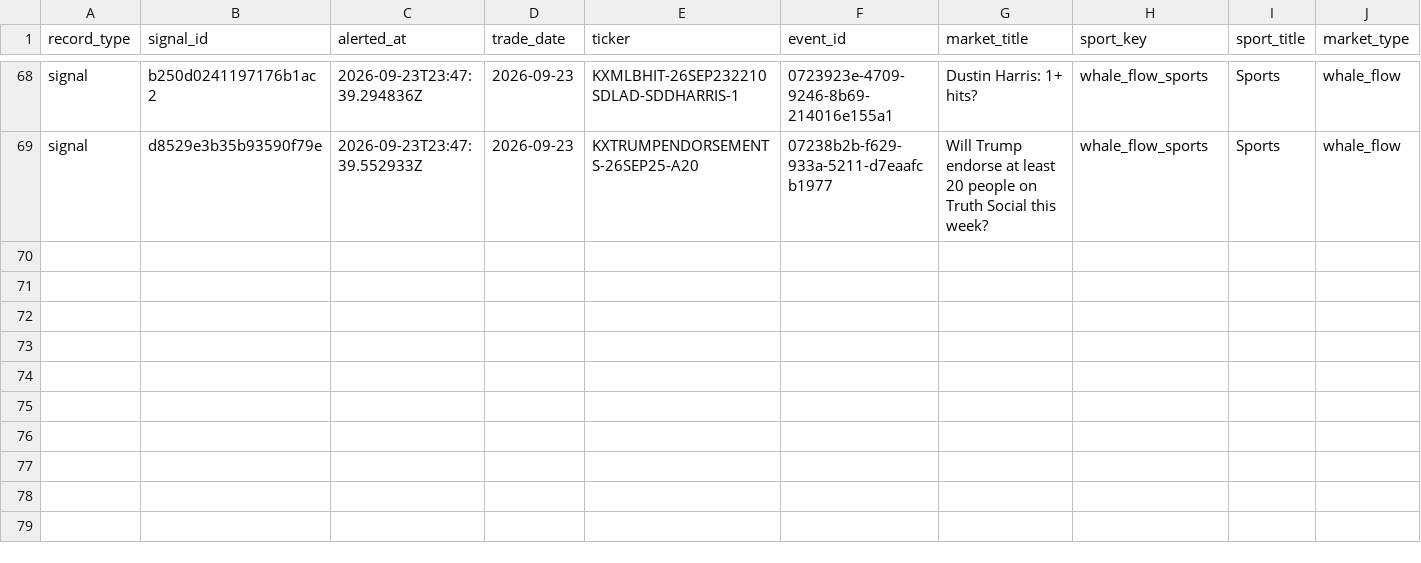
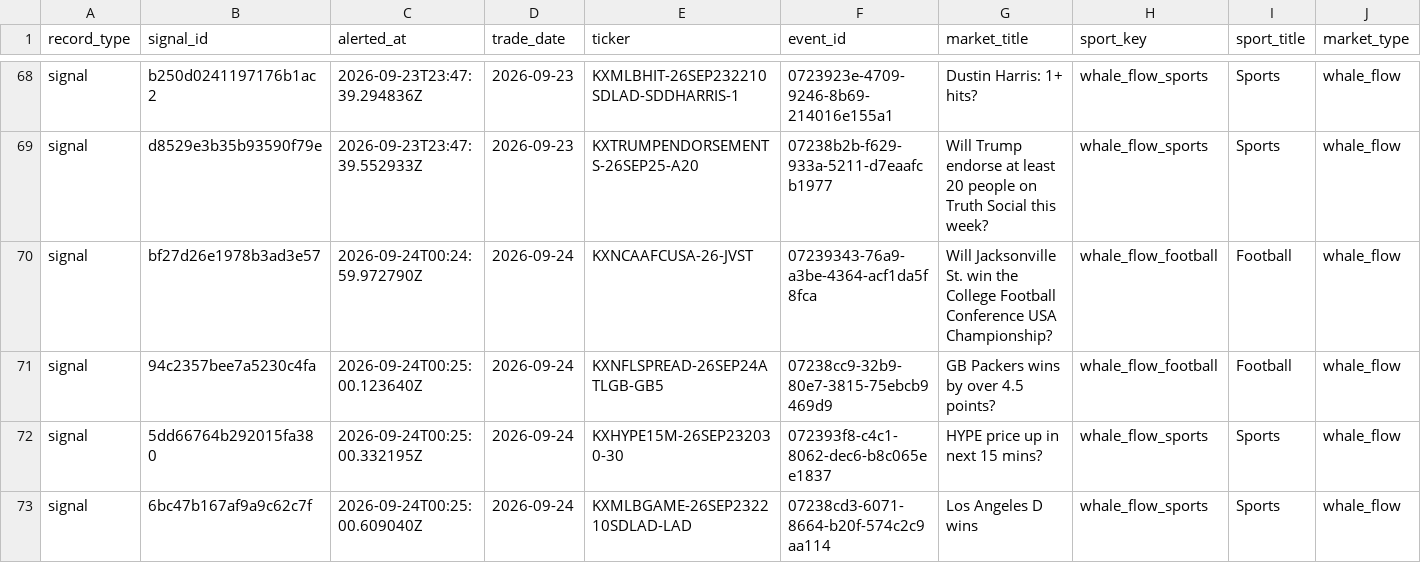
Before and after one commit to colebeasley10-glitch/pm-edge, a CSV file: pm_edge_signal_ledger.csv, drawn as a sheet; only a part is shown, gaps mark what is left out; rows hold the shown columns only; the diff names each change by its address in the sheet, - before the commit and + after, or states it on an @@ line.

```diff
--- a/pm_edge_signal_ledger.csv
+++ b/pm_edge_signal_ledger.csv
+row 70: signal | bf27d26e1978b3ad3e57 | 2026-09-24T00:24:59.972790Z | 2026-09-24 | KXNCAAFCUSA-26-JVST | 07239343-76a9-a3be-4364-acf1da5f8fca | Will Jacksonville St. win the College Football Conference USA Championship? | whale_flow_football | Football | whale_flow
+row 71: signal | 94c2357bee7a5230c4fa | 2026-09-24T00:25:00.123640Z | 2026-09-24 | KXNFLSPREAD-26SEP24ATLGB-GB5 | 07238cc9-32b9-80e7-3815-75ebcb9469d9 | GB Packers wins by over 4.5 points? | whale_flow_football | Football | whale_flow
+row 72: signal | 5dd66764b292015fa380 | 2026-09-24T00:25:00.332195Z | 2026-09-24 | KXHYPE15M-26SEP232030-30 | 072393f8-c4c1-8062-dec6-b8c065ee1837 | HYPE price up in next 15 mins? | whale_flow_sports | Sports | whale_flow
+row 73: signal | 6bc47b167af9a9c62c7f | 2026-09-24T00:25:00.609040Z | 2026-09-24 | KXMLBGAME-26SEP232210SDLAD-LAD | 07238cd3-6071-8664-b20f-574c2c9aa114 | Los Angeles D wins | whale_flow_sports | Sports | whale_flow
```
Also changed, not shown: pm_edge_whale_flow_ledger.csv, 3 other files.
